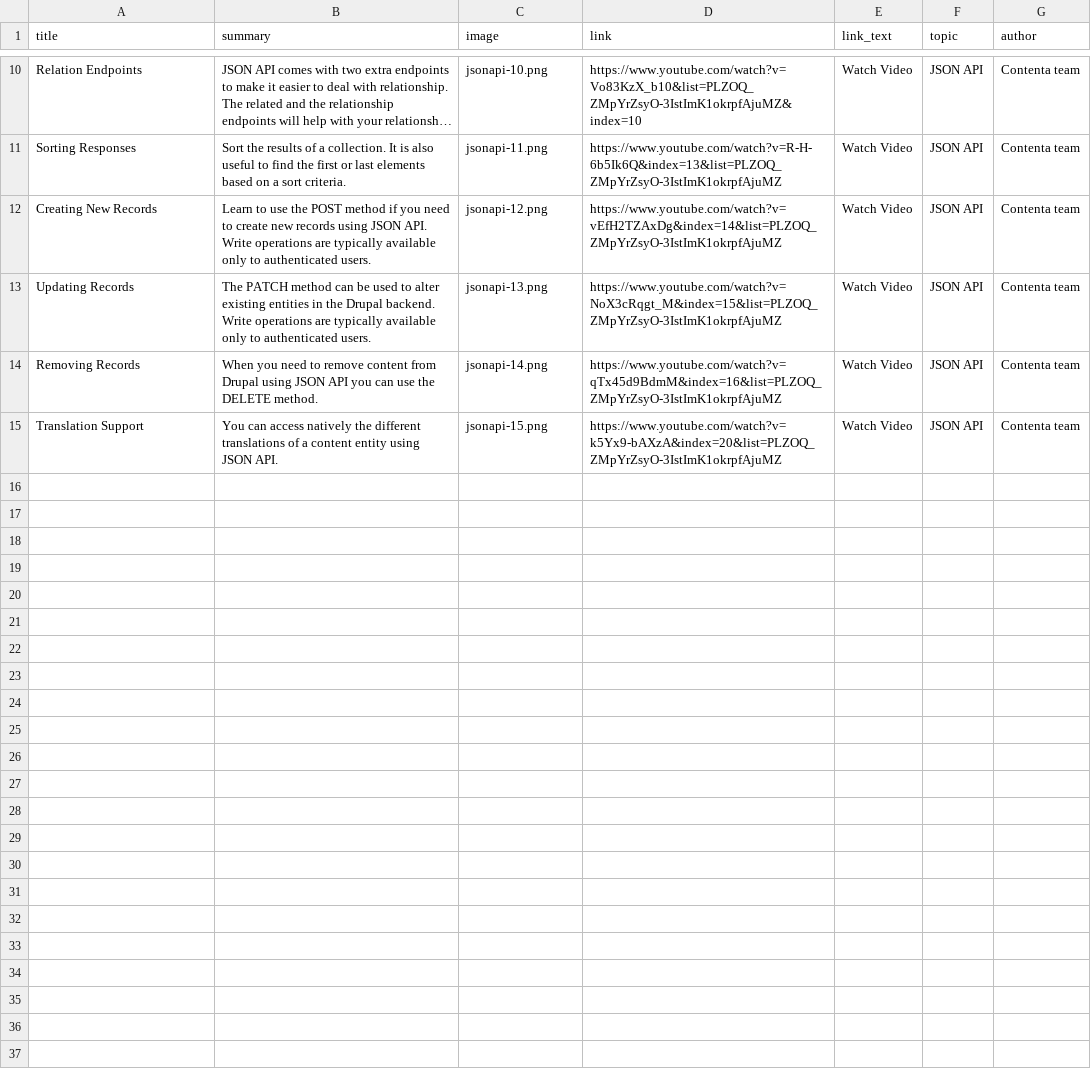
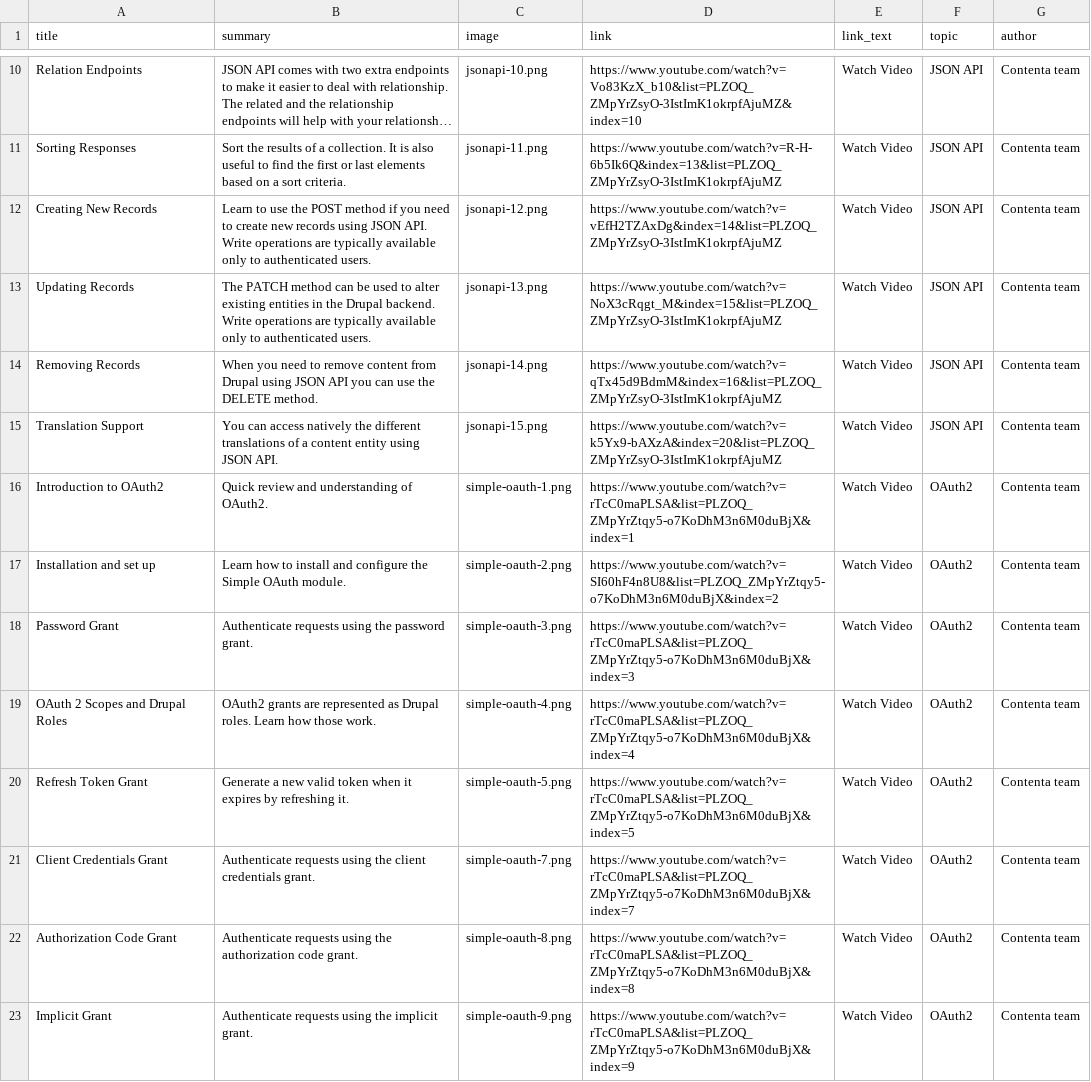
Before and after one commit to contentacms/contenta_jsonapi, a CSV file: modules/recipes_magazin_contenta/default_content/tutorial.csv, drawn as a sheet; only a part is shown, gaps mark what is left out; long unchanged cells end in ….

Commit message:
feat(KH): Add Simple OAuth tutos

```diff
--- a/modules/recipes_magazin_contenta/default_content/tutorial.csv
+++ b/modules/recipes_magazin_contenta/default_content/tutorial.csv
@@ -15 +15,9 @@ Removing Records,"When you need to remove content from Drupal using JSON API you
 Translation Support,"You can access natively the different translations of a content entity using JSON API.",jsonapi-15.png,https://www.youtube.com/watch?v=k5Yx9-bAXzA&index=20&list=PLZOQ_ZMpYrZsyO-3IstImK1okrpfAjuMZ,Watch Video,JSON API,Contenta team
+Introduction to OAuth2,"Quick review and understanding of OAuth2.",simple-oauth-1.png,https://www.youtube.com/watch?v=rTcC0maPLSA&list=PLZOQ_ZMpYrZtqy5-o7KoDhM3n6M0duBjX&index=1,Watch Video,OAuth2,Contenta team
+Installation and set up,"Learn how to install and configure the Simple OAuth module.",simple-oauth-2.png,https://www.youtube.com/watch?v=SI60hF4n8U8&list=PLZOQ_ZMpYrZtqy5-o7KoDhM3n6M0duBjX&index=2,Watch Video,OAuth2,Contenta team
+Password Grant,"Authenticate requests using the password grant.",simple-oauth-3.png,https://www.youtube.com/watch?v=rTcC0maPLSA&list=PLZOQ_ZMpYrZtqy5-o7KoDhM3n6M0duBjX&index=3,Watch Video,OAuth2,Contenta team
+OAuth 2 Scopes and Drupal Roles,"OAuth2 grants are represented as Drupal roles. Learn how those work.",simple-oauth-4.png,https://www.youtube.com/watch?v=rTcC0maPLSA&list=PLZOQ_ZMpYrZtqy5-o7KoDhM3n6M0duBjX&index=4,Watch Video,OAuth2,Contenta team
+Refresh Token Grant,"Generate a new valid token when it expires by refreshing it.",simple-oauth-5.png,https://www.youtube.com/watch?v=rTcC0maPLSA&list=PLZOQ_ZMpYrZtqy5-o7KoDhM3n6M0duBjX&index=5,Watch Video,OAuth2,Contenta team
+Client Credentials Grant,"Authenticate requests using the client credentials grant.",simple-oauth-7.png,https://www.youtube.com/watch?v=rTcC0maPLSA&list=PLZOQ_ZMpYrZtqy5-o7KoDhM3n6M0duBjX&index=7,Watch Video,OAuth2,Contenta team
+Authorization Code Grant,"Authenticate requests using the authorization code grant.",simple-oauth-8.png,https://www.youtube.com/watch?v=rTcC0maPLSA&list=PLZOQ_ZMpYrZtqy5-o7KoDhM3n6M0duBjX&index=8,Watch Video,OAuth2,Contenta team
+Implicit Grant,"Authenticate requests using the implicit grant.",simple-oauth-9.png,https://www.youtube.com/watch?v=rTcC0maPLSA&list=PLZOQ_ZMpYrZtqy5-o7KoDhM3n6M0duBjX&index=9,Watch Video,OAuth2,Contenta team
```
Also changed, not shown: 8 other files.
